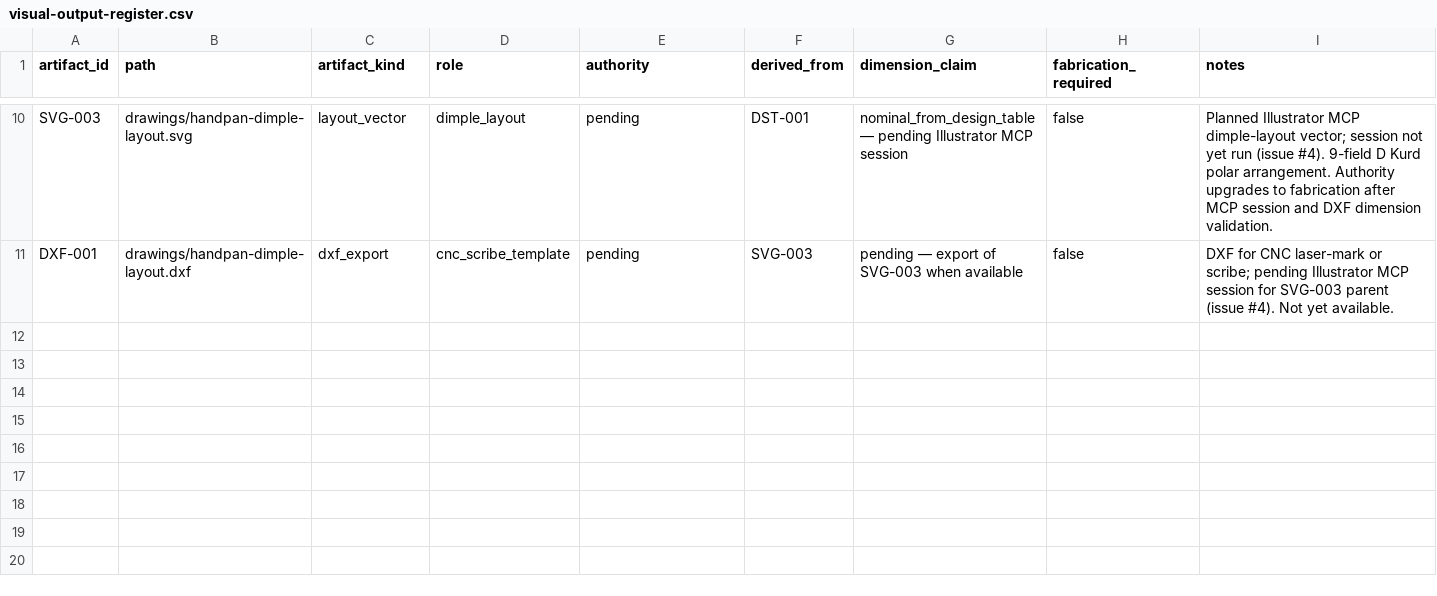
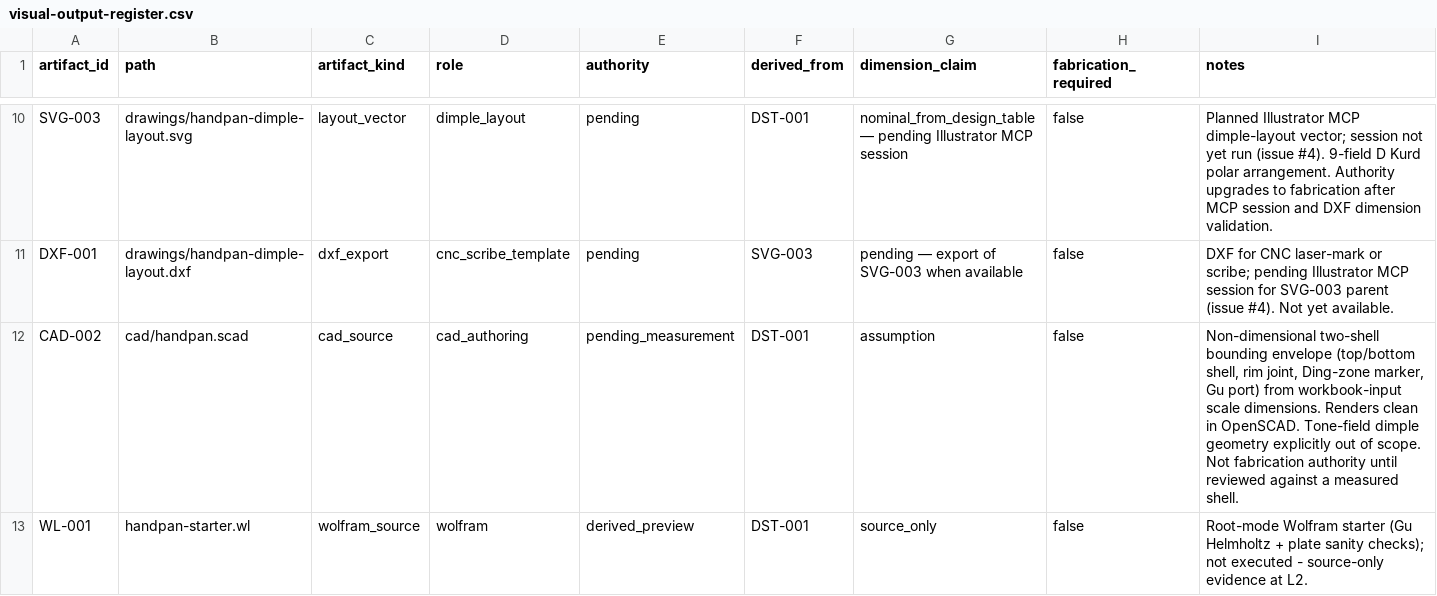
Before and after one commit to tonykoop/handpan, a CSV file: visual-output-register.csv, drawn as a sheet; only a part is shown, gaps mark what is left out; the diff names each change by its address in the sheet, - before the commit and + after, or states it on an @@ line.

```diff
--- a/visual-output-register.csv
+++ b/visual-output-register.csv
+row 12: CAD-002 | cad/handpan.scad | cad_source | cad_authoring | pending_measurement | DST-001 | assumption | false | Non-dimensional two-shell bounding envelope (top/bottom shell, rim joint, Ding-zone marker, Gu port) from workbook-input scale dimensions. Renders clean in OpenSCAD. Tone-field dimple geometry explicitly out of scope. Not fabrication authority until reviewed against a measured shell.
+row 13: WL-001 | handpan-starter.wl | wolfram_source | wolfram | derived_preview | DST-001 | source_only | false | Root-mode Wolfram starter (Gu Helmholtz + plate sanity checks); not executed - source-only evidence at L2.
```
Also changed, not shown: 6 other files.
